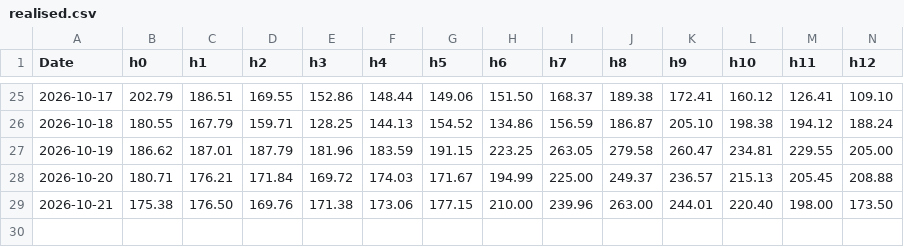
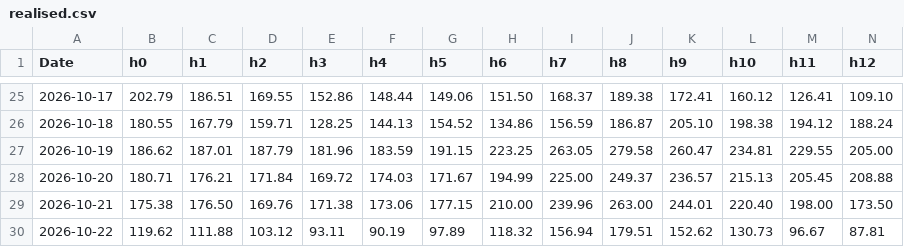
Before and after one commit to julienmoury/be-power-price-forecasting, a CSV file: results/live/realised.csv, drawn as a sheet; only a part is shown, gaps mark what is left out; rows hold the shown columns only; the diff names each change by its address in the sheet, - before the commit and + after, or states it on an @@ line.

```diff
--- a/results/live/realised.csv
+++ b/results/live/realised.csv
+row 30: 2026-10-22 | 119.62 | 111.88 | 103.12 | 93.11 | 90.19 | 97.89 | 118.32 | 156.94 | 179.51 | 152.62 | 130.73 | 96.67 | 87.81
```
Also changed, not shown: 2 other files.
